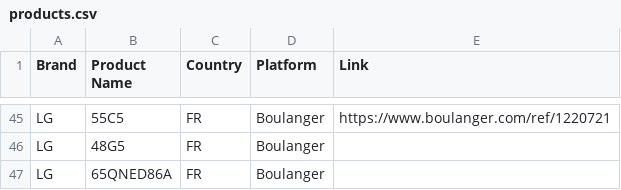
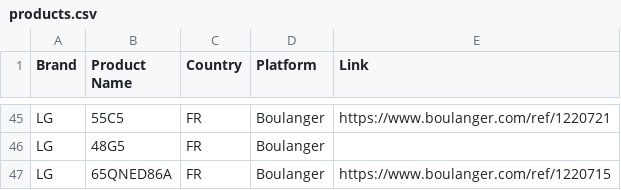
Before and after one commit to Mrjie7205/TV_Price_Monitor, a CSV file: products.csv, drawn as a sheet; only a part is shown, gaps mark what is left out.

```diff
--- a/products.csv
+++ b/products.csv
@@ -46,2 +46,2 @@ LG,55C5,FR,Boulanger,https://www.boulanger.com/ref/1220721
 LG,48G5,FR,Boulanger,
-LG,65QNED86A,FR,Boulanger,
+LG,65QNED86A,FR,Boulanger,https://www.boulanger.com/ref/1220715
```
Also changed, not shown: 1 other file.
